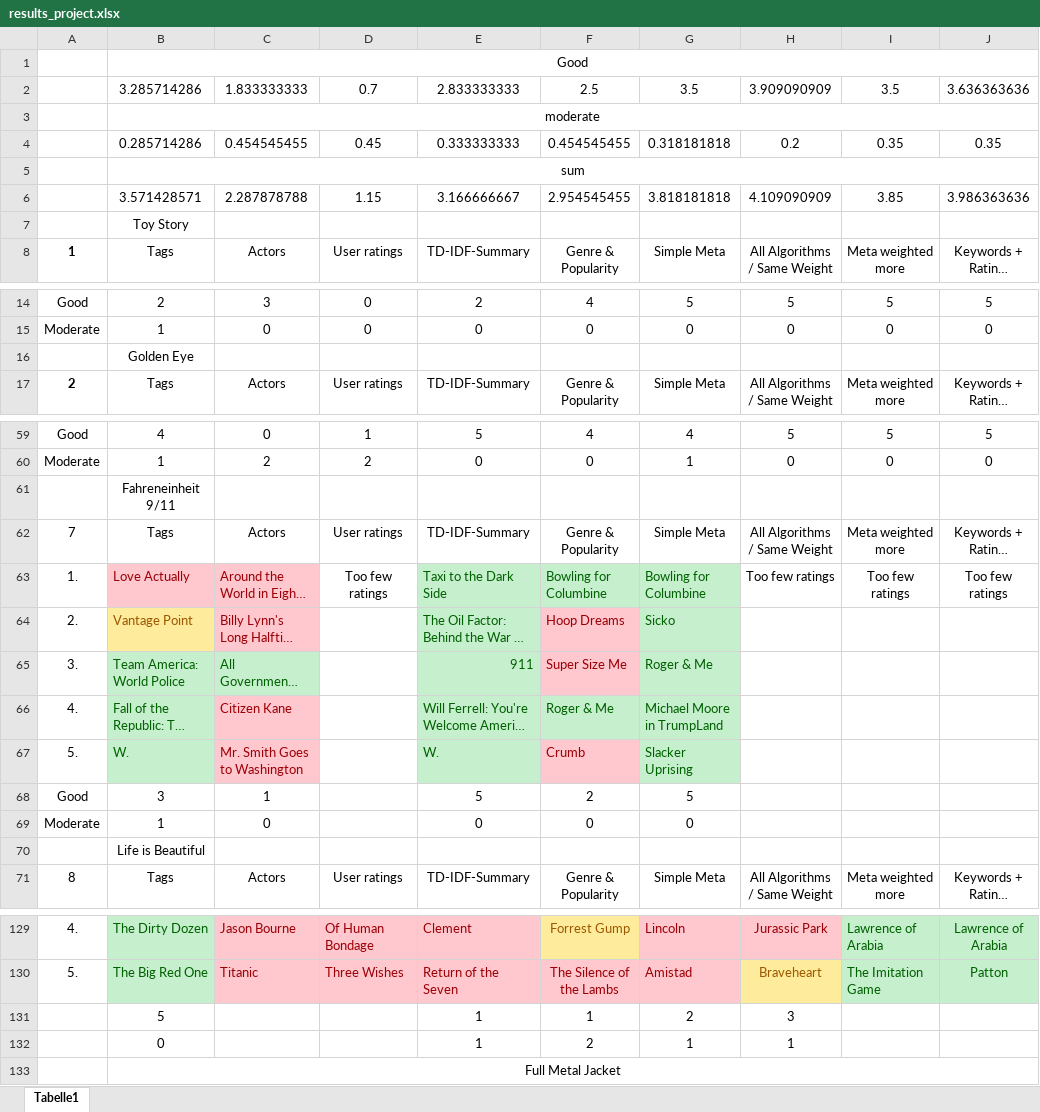
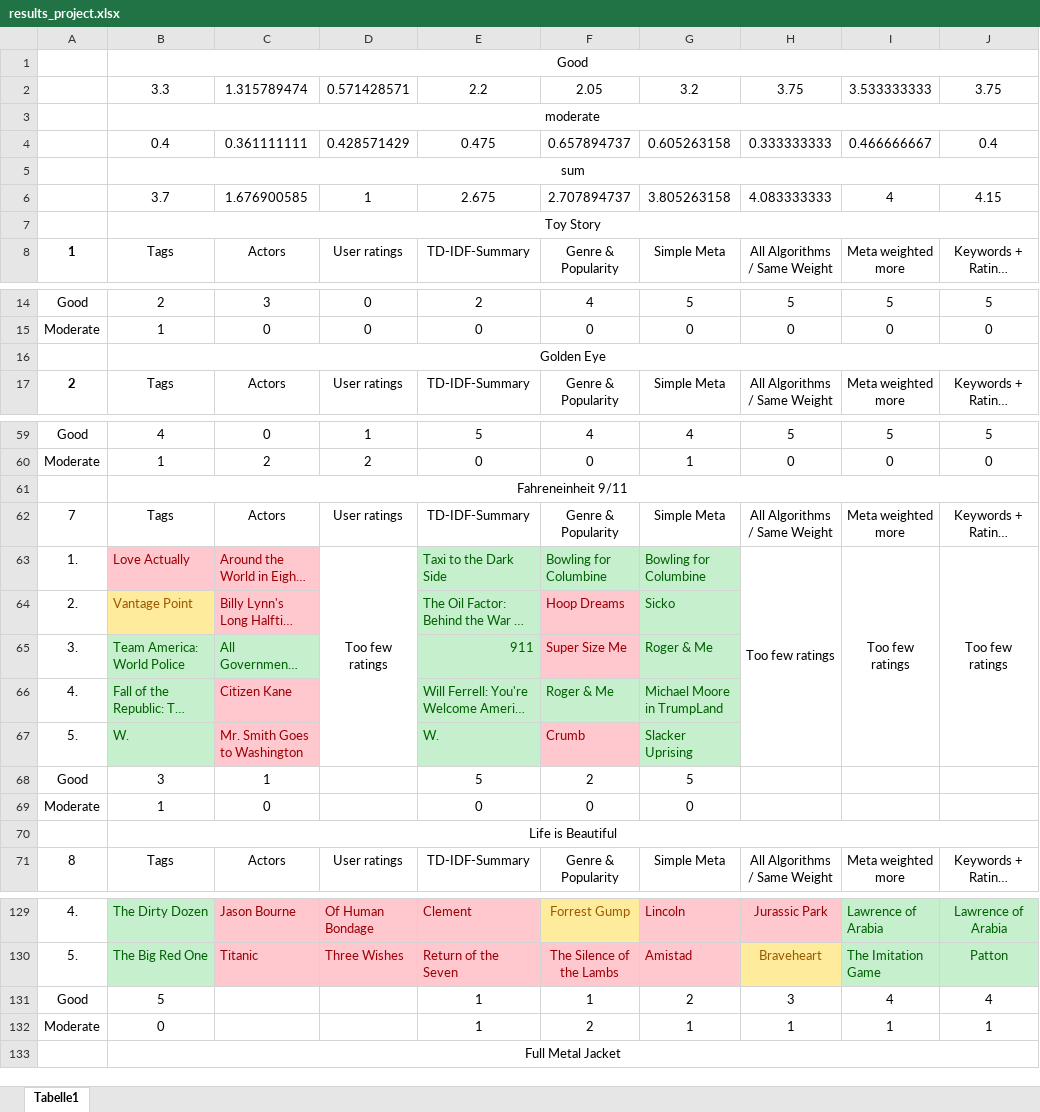
Before and after one commit to AlexanderWidmann/recommender2021, an Excel workbook: project_recommender2021/results_project.xlsx, sheet Tabelle1, drawn as a sheet; only a part is shown, gaps mark what is left out; long unchanged cells end in …; values as stored, in another font and other column widths than the file's, no borders; conditional formats not drawn; removed rows and columns are numbered as before the commit, all else as after; the diff covers the shown part only; the diff names each change by its address in the sheet, - before the commit and + after, or states it on an @@ line.

```diff
--- a/project_recommender2021/results_project.xlsx (sheet Tabelle1)
+++ b/project_recommender2021/results_project.xlsx (sheet Tabelle1)
-row 2:  | 3.285714286 | 1.833333333 | 0.7 | 2.833333333 | 2.5 | 3.5 | 3.909090909 | 3.5 | 3.636363636
+row 2:  | 3.3 | 1.315789474 | 0.571428571 | 2.2 | 2.05 | 3.2 | 3.75 | 3.533333333 | 3.75
-row 4:  | 0.285714286 | 0.454545455 | 0.45 | 0.333333333 | 0.454545455 | 0.318181818 | 0.2 | 0.35 | 0.35
+row 4:  | 0.4 | 0.361111111 | 0.428571429 | 0.475 | 0.657894737 | 0.605263158 | 0.333333333 | 0.466666667 | 0.4
-row 6:  | 3.571428571 | 2.287878788 | 1.15 | 3.166666667 | 2.954545455 | 3.818181818 | 4.109090909 | 3.85 | 3.986363636
+row 6:  | 3.7 | 1.676900585 | 1 | 2.675 | 2.707894737 | 3.805263158 | 4.083333333 | 4 | 4.15
+B7:J7 merged
+B16:J16 merged
+B61:J61 merged
+D63:D67 merged
+H63:H67 merged
+I63:I67 merged
+J63:J67 merged
+B70:J70 merged
@@ column A renumbered between rows 131 and 141 @@
-I131: (empty)
+I131: 4
-J131: (empty)
+J131: 4
-I132: (empty)
+I132: 1
-J132: (empty)
+J132: 1
```
Also changed, not shown: 50 added rows and merged cells elsewhere in this sheet.
